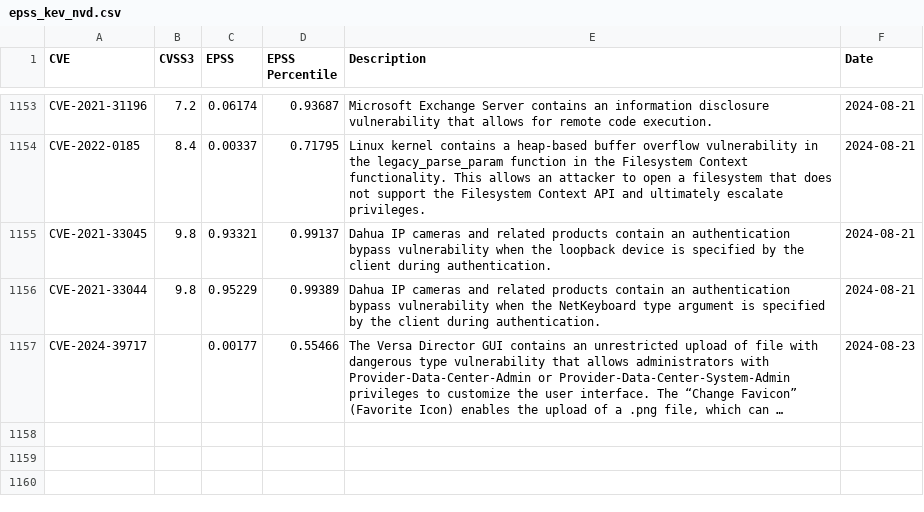
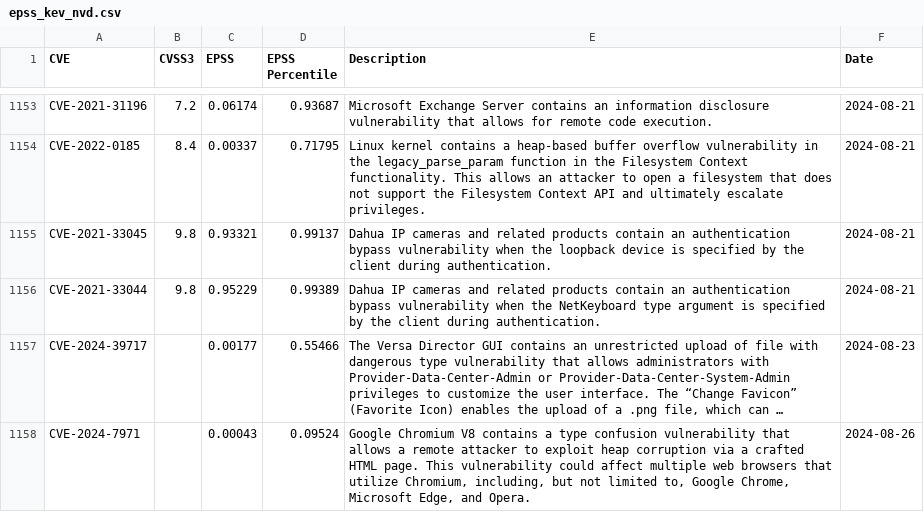
Before and after one commit to y0sh188/KEV_EPSS_Clone, a CSV file: epss_kev_nvd.csv, drawn as a sheet; only a part is shown, gaps mark what is left out; long unchanged cells end in …; the diff names each change by its address in the sheet, - before the commit and + after, or states it on an @@ line.

```diff
--- a/epss_kev_nvd.csv
+++ b/epss_kev_nvd.csv
+row 1158: CVE-2024-7971 |  | 0.00043 | 0.09524 | Google Chromium V8 contains a type confusion vulnerability that allows a remote attacker to exploit heap corruption via a crafted HTML page. This vulnerability could affect multiple web browsers that utilize Chromium, including, but not limited to, Google Chrome, Microsoft Edge, and Opera. | 2024-08-26
```
Also changed, not shown: 1 other file.
